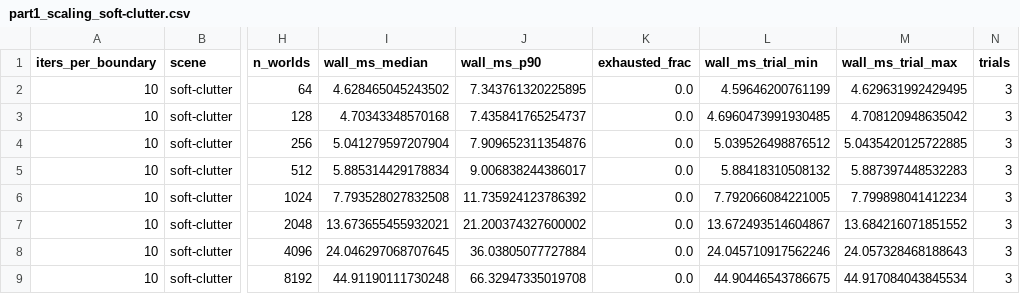
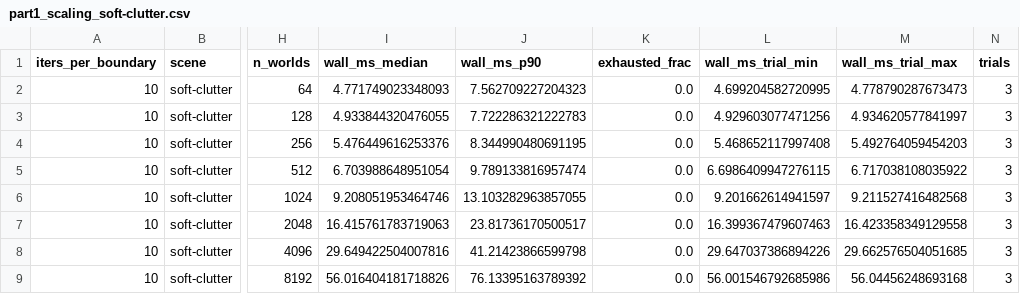
Before and after one commit to mardigiorgio/icra2027, a CSV file: part1/bench/results/part1_scaling_soft-clutter.csv, drawn as a sheet; only a part is shown, gaps mark what is left out; the diff covers the shown part only; the diff names each change by its address in the sheet, - before the commit and + after, or states it on an @@ line.

```diff
--- a/part1/bench/results/part1_scaling_soft-clutter.csv
+++ b/part1/bench/results/part1_scaling_soft-clutter.csv
-I2 (wall_ms_median): 4.628465045243502
+I2 (wall_ms_median): 4.771749023348093
-J2 (wall_ms_p90): 7.343761320225895
+J2 (wall_ms_p90): 7.562709227204323
-L2 (wall_ms_trial_min): 4.59646200761199
+L2 (wall_ms_trial_min): 4.699204582720995
-M2 (wall_ms_trial_max): 4.629631992429495
+M2 (wall_ms_trial_max): 4.778790287673473
-I3 (wall_ms_median): 4.70343348570168
+I3 (wall_ms_median): 4.933844320476055
-J3 (wall_ms_p90): 7.435841765254737
+J3 (wall_ms_p90): 7.722286321222783
-L3 (wall_ms_trial_min): 4.6960473991930485
+L3 (wall_ms_trial_min): 4.929603077471256
-M3 (wall_ms_trial_max): 4.708120948635042
+M3 (wall_ms_trial_max): 4.934620577841997
-I4 (wall_ms_median): 5.041279597207904
+I4 (wall_ms_median): 5.476449616253376
-J4 (wall_ms_p90): 7.909652311354876
+J4 (wall_ms_p90): 8.344990480691195
-L4 (wall_ms_trial_min): 5.039526498876512
+L4 (wall_ms_trial_min): 5.468652117997408
-M4 (wall_ms_trial_max): 5.0435420125722885
+M4 (wall_ms_trial_max): 5.492764059454203
-I5 (wall_ms_median): 5.885314429178834
+I5 (wall_ms_median): 6.703988648951054
-J5 (wall_ms_p90): 9.006838244386017
+J5 (wall_ms_p90): 9.789133816957474
-L5 (wall_ms_trial_min): 5.88418310508132
+L5 (wall_ms_trial_min): 6.6986409947276115
-M5 (wall_ms_trial_max): 5.887397448532283
+M5 (wall_ms_trial_max): 6.717038108035922
-I6 (wall_ms_median): 7.793528027832508
+I6 (wall_ms_median): 9.208051953464746
-J6 (wall_ms_p90): 11.735924123786392
+J6 (wall_ms_p90): 13.103282963857055
-L6 (wall_ms_trial_min): 7.792066084221005
+L6 (wall_ms_trial_min): 9.201662614941597
-M6 (wall_ms_trial_max): 7.799898041412234
+M6 (wall_ms_trial_max): 9.211527416482568
-I7 (wall_ms_median): 13.673655455932021
+I7 (wall_ms_median): 16.415761783719063
-J7 (wall_ms_p90): 21.200374327600002
+J7 (wall_ms_p90): 23.81736170500517
-L7 (wall_ms_trial_min): 13.672493514604867
+L7 (wall_ms_trial_min): 16.399367479607463
-M7 (wall_ms_trial_max): 13.684216071851552
+M7 (wall_ms_trial_max): 16.423358349129558
-I8 (wall_ms_median): 24.046297068707645
+I8 (wall_ms_median): 29.649422504007816
-J8 (wall_ms_p90): 36.03805077727884
+J8 (wall_ms_p90): 41.21423866599798
-L8 (wall_ms_trial_min): 24.045710917562246
+L8 (wall_ms_trial_min): 29.647037386894226
-M8 (wall_ms_trial_max): 24.057328468188643
+M8 (wall_ms_trial_max): 29.662576504051685
-I9 (wall_ms_median): 44.91190111730248
+I9 (wall_ms_median): 56.016404181718826
-J9 (wall_ms_p90): 66.32947335019708
+J9 (wall_ms_p90): 76.13395163789392
-L9 (wall_ms_trial_min): 44.90446543786675
+L9 (wall_ms_trial_min): 56.001546792685986
-M9 (wall_ms_trial_max): 44.917084043845534
+M9 (wall_ms_trial_max): 56.04456248693168
```
Also changed, not shown: 112 edited cells elsewhere in this file, part1/bench/results/part1_scaling_hard-clutter.csv, part1/bench/results/part1_workprecision_hard-clutter_n1.csv, 14 other files.
